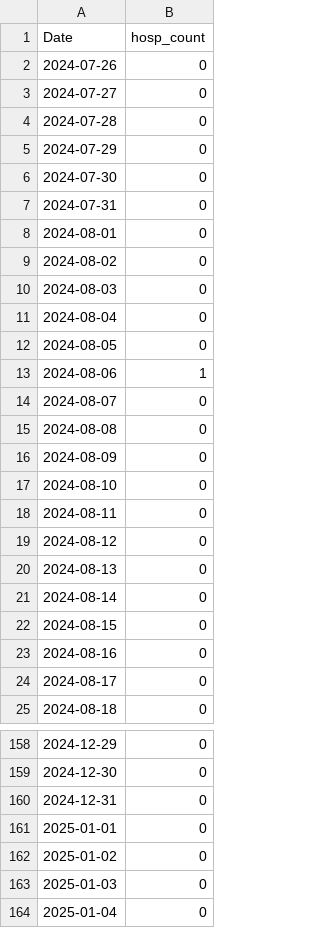
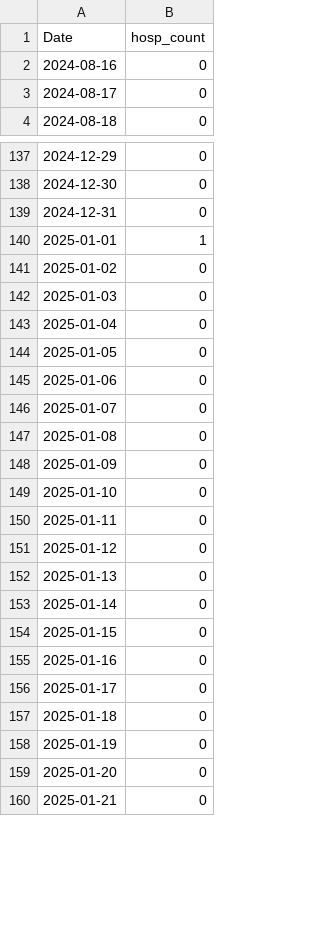
Before and after one commit to h-hedman/scph, a CSV file: covid-19/output-data/hospitalizations_6mo_prior.csv, drawn as a sheet; only a part is shown, gaps mark what is left out; the shorter side is filled out with more unchanged rows; the diff covers the shown part only.

Commit message:
Add files via upload

```diff
--- a/covid-19/output-data/hospitalizations_6mo_prior.csv
+++ b/covid-19/output-data/hospitalizations_6mo_prior.csv
@@ -1,23 +1,2 @@
 "Date","hosp_count"
-2024-07-26,0
-2024-07-27,0
-2024-07-28,0
-2024-07-29,0
-2024-07-30,0
-2024-07-31,0
-2024-08-01,0
-2024-08-02,0
-2024-08-03,0
-2024-08-04,0
-2024-08-05,0
-2024-08-06,1
-2024-08-07,0
-2024-08-08,0
-2024-08-09,0
-2024-08-10,0
-2024-08-11,0
-2024-08-12,0
-2024-08-13,0
-2024-08-14,0
-2024-08-15,0
 2024-08-16,0
@@ -160,3 +139,3 @@
 2024-12-31,0
-2025-01-01,0
+2025-01-01,1
 2025-01-02,0
```
Also changed, not shown: 21 added rows elsewhere in this file.
